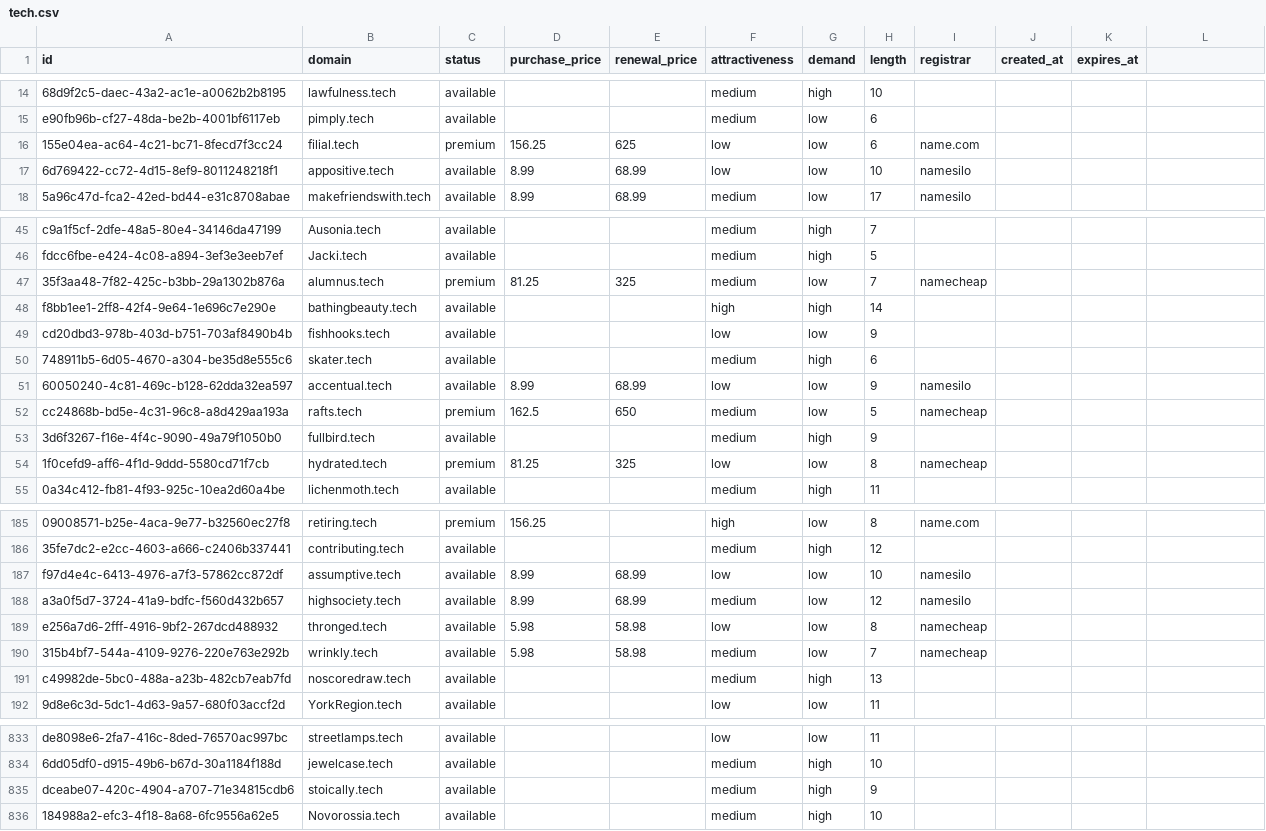
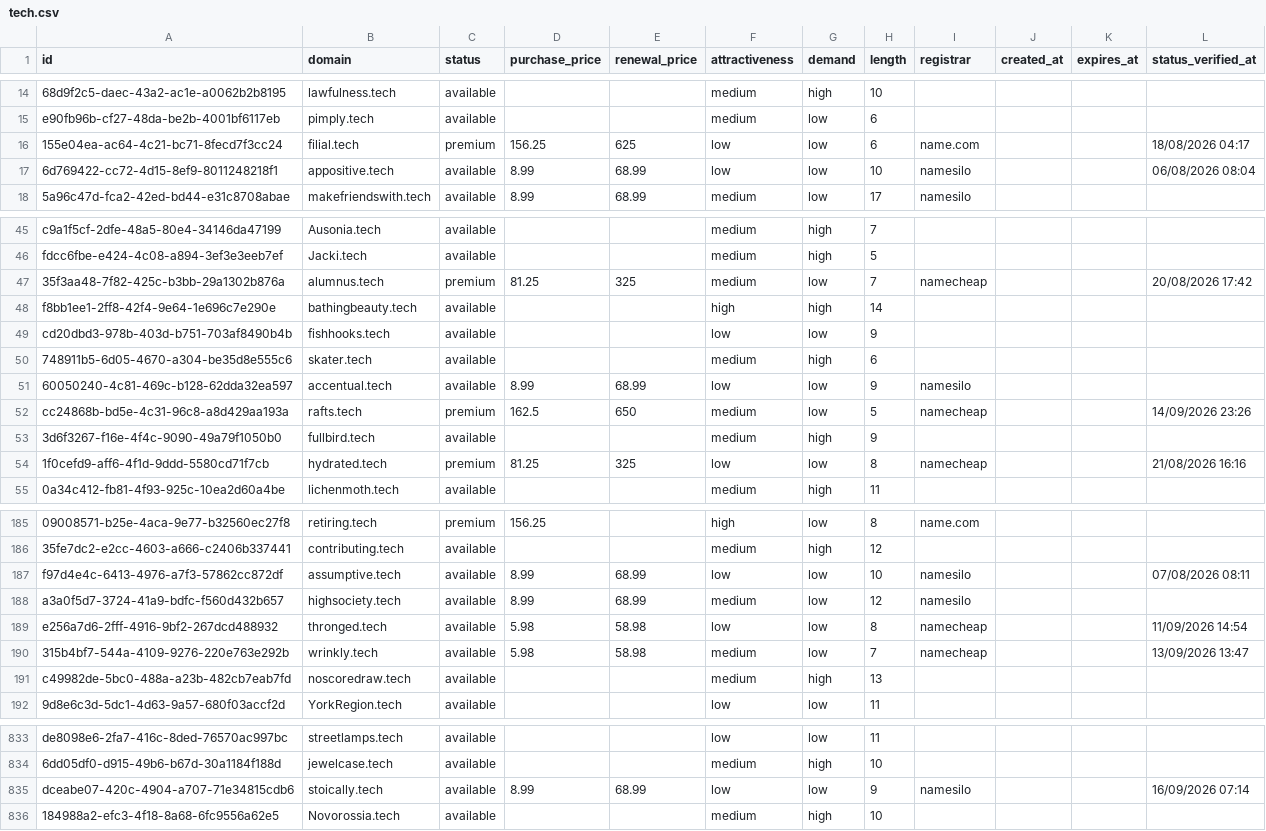
Before and after one commit to UniqueDomains/tech-oneword-domains, a CSV file: tech.csv, drawn as a sheet; only a part is shown, gaps mark what is left out; the diff covers the shown part only; the diff names each change by its address in the sheet, - before the commit and + after, or states it on an @@ line.

Commit message:
Domains update

```diff
--- a/tech.csv
+++ b/tech.csv
-L1: (empty)
+L1: status_verified_at
-L16 (status_verified_at): (empty)
+L16 (status_verified_at): 18/08/2026 04:17
-L17 (status_verified_at): (empty)
+L17 (status_verified_at): 06/08/2026 08:04
-L47 (status_verified_at): (empty)
+L47 (status_verified_at): 20/08/2026 17:42
-L52 (status_verified_at): (empty)
+L52 (status_verified_at): 14/09/2026 23:26
-L54 (status_verified_at): (empty)
+L54 (status_verified_at): 21/08/2026 16:16
-L187 (status_verified_at): (empty)
+L187 (status_verified_at): 07/08/2026 08:11
-L189 (status_verified_at): (empty)
+L189 (status_verified_at): 11/09/2026 14:54
-L190 (status_verified_at): (empty)
+L190 (status_verified_at): 13/09/2026 13:47
-D835 (purchase_price): (empty)
+D835 (purchase_price): 8.99
-E835 (renewal_price): (empty)
+E835 (renewal_price): 68.99
-F835 (attractiveness): medium
+F835 (attractiveness): low
-G835 (demand): high
+G835 (demand): low
-I835 (registrar): (empty)
+I835 (registrar): namesilo
-L835 (status_verified_at): (empty)
+L835 (status_verified_at): 16/09/2026 07:14
```
Also changed, not shown: 57 edited cells elsewhere in this file, 4 other files.
